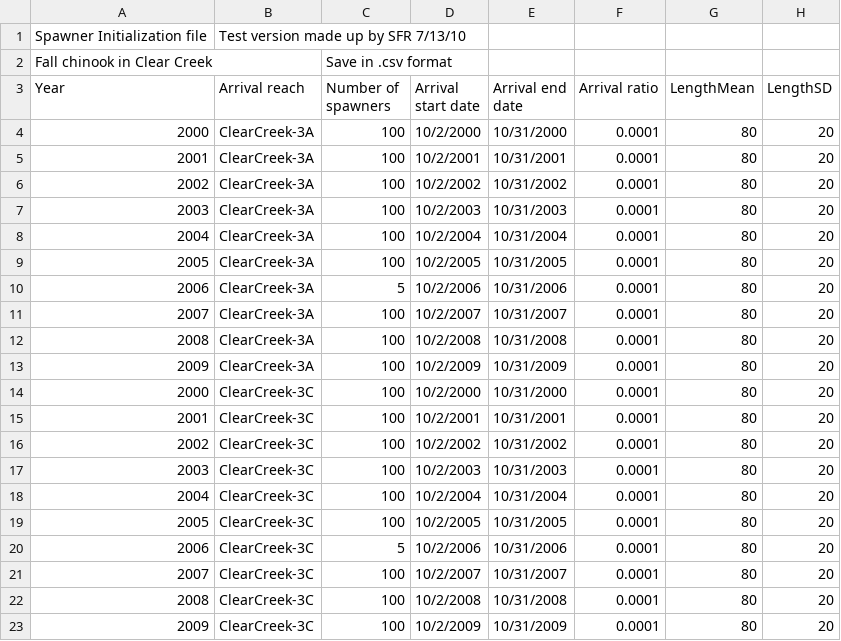
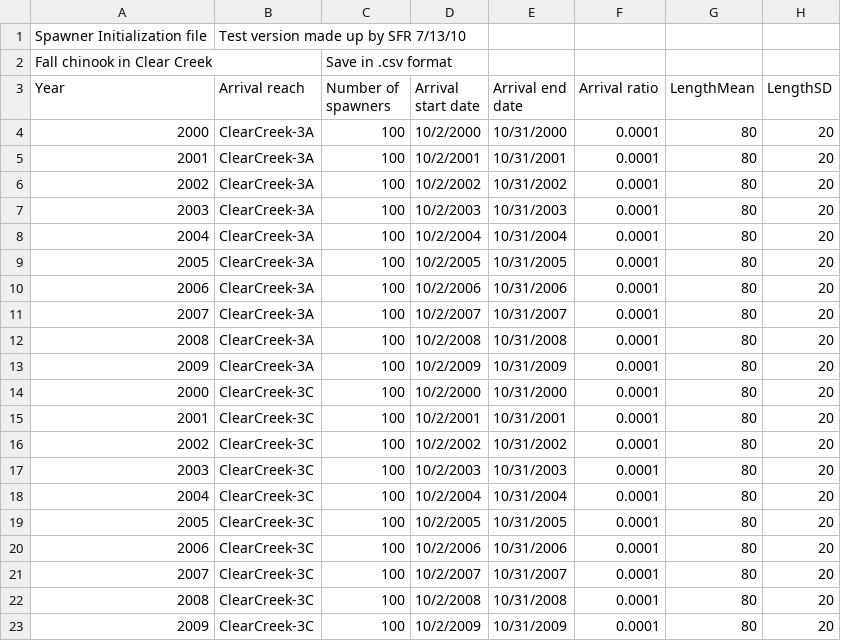
Before and after one commit to colinsheppard/insalmo, a CSV file: StandardInput/ClearCreekSpawnerInitFile.csv, drawn as a sheet.

Commit message:
Re-set number of spawners to standard 100.

```diff
--- a/StandardInput/ClearCreekSpawnerInitFile.csv
+++ b/StandardInput/ClearCreekSpawnerInitFile.csv
@@ -9,3 +9,3 @@ Year,Arrival reach,Number of spawners,Arrival start date,Arrival end date,Arriva
 2005,ClearCreek-3A,100,10/2/2005,10/31/2005,0.0001,80,20
-2006,ClearCreek-3A,5,10/2/2006,10/31/2006,0.0001,80,20
+2006,ClearCreek-3A,100,10/2/2006,10/31/2006,0.0001,80,20
 2007,ClearCreek-3A,100,10/2/2007,10/31/2007,0.0001,80,20
@@ -19,3 +19,3 @@ Year,Arrival reach,Number of spawners,Arrival start date,Arrival end date,Arriva
 2005,ClearCreek-3C,100,10/2/2005,10/31/2005,0.0001,80,20
-2006,ClearCreek-3C,5,10/2/2006,10/31/2006,0.0001,80,20
+2006,ClearCreek-3C,100,10/2/2006,10/31/2006,0.0001,80,20
 2007,ClearCreek-3C,100,10/2/2007,10/31/2007,0.0001,80,20
```
